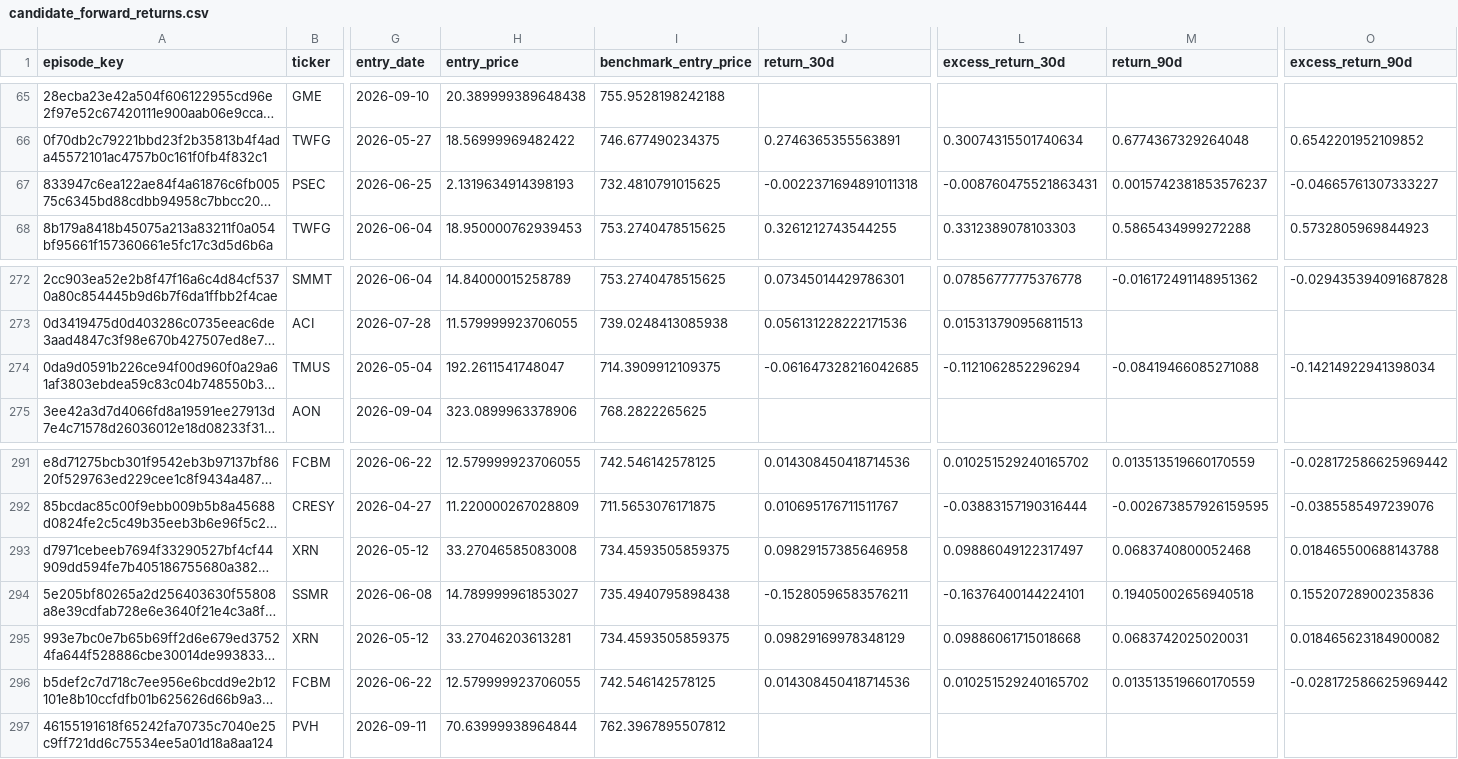
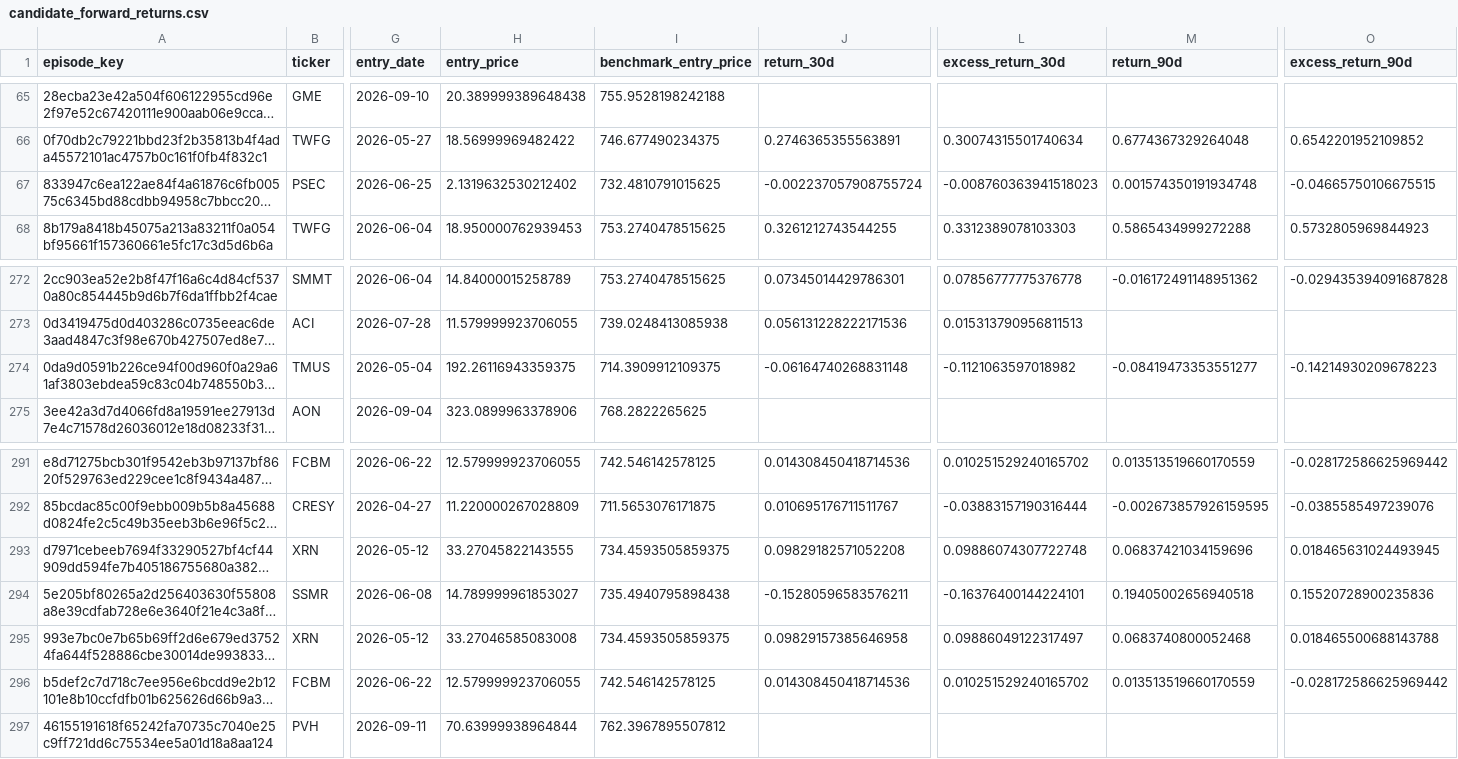
Before and after one commit to mrshu/openinsider-notifier, a CSV file: data/live/sec_daily/candidate_forward_returns.csv, drawn as a sheet; only a part is shown, gaps mark what is left out; long unchanged cells end in …; the diff names each change by its address in the sheet, - before the commit and + after, or states it on an @@ line.

```diff
--- a/data/live/sec_daily/candidate_forward_returns.csv
+++ b/data/live/sec_daily/candidate_forward_returns.csv
-H67 (entry_price): 2.1319634914398193
+H67 (entry_price): 2.1319632530212402
-J67 (return_30d): -0.0022371694891011318
+J67 (return_30d): -0.002237057908755724
-L67 (excess_return_30d): -0.008760475521863431
+L67 (excess_return_30d): -0.008760363941518023
-M67 (return_90d): 0.0015742381853576237
+M67 (return_90d): 0.001574350191934748
-O67 (excess_return_90d): -0.04665761307333227
+O67 (excess_return_90d): -0.04665750106675515
-H274 (entry_price): 192.2611541748047
+H274 (entry_price): 192.26116943359375
-J274 (return_30d): -0.061647328216042685
+J274 (return_30d): -0.06164740268831148
-L274 (excess_return_30d): -0.1121062852296294
+L274 (excess_return_30d): -0.1121063597018982
-M274 (return_90d): -0.08419466085271088
+M274 (return_90d): -0.08419473353551277
-O274 (excess_return_90d): -0.14214922941398034
+O274 (excess_return_90d): -0.14214930209678223
-H293 (entry_price): 33.27046585083008
+H293 (entry_price): 33.27045822143555
-J293 (return_30d): 0.09829157385646958
+J293 (return_30d): 0.09829182571052208
-L293 (excess_return_30d): 0.09886049122317497
+L293 (excess_return_30d): 0.09886074307722748
-M293 (return_90d): 0.0683740800052468
+M293 (return_90d): 0.06837421034159696
-O293 (excess_return_90d): 0.018465500688143788
+O293 (excess_return_90d): 0.018465631024493945
-H295 (entry_price): 33.27046203613281
+H295 (entry_price): 33.27046585083008
-J295 (return_30d): 0.09829169978348129
+J295 (return_30d): 0.09829157385646958
-L295 (excess_return_30d): 0.09886061715018668
+L295 (excess_return_30d): 0.09886049122317497
-M295 (return_90d): 0.0683742025020031
+M295 (return_90d): 0.0683740800052468
-O295 (excess_return_90d): 0.018465623184900082
+O295 (excess_return_90d): 0.018465500688143788
```
Also changed, not shown: 4 other files.
